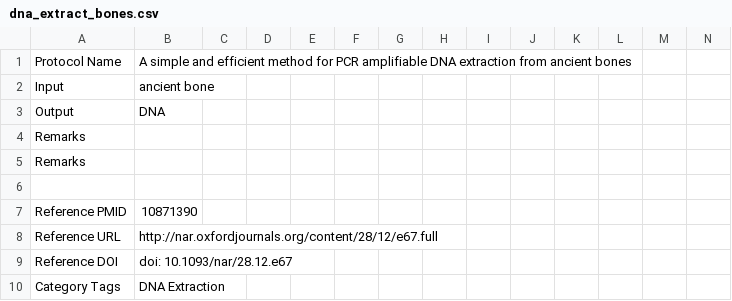
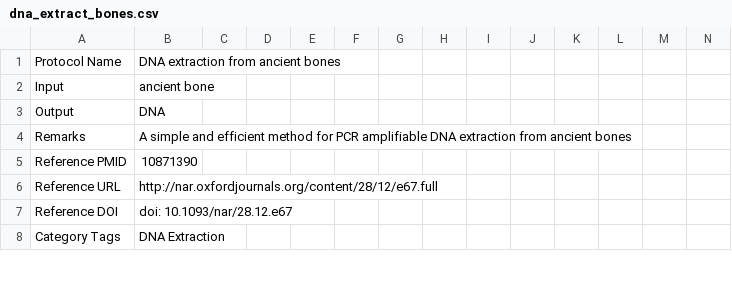
Before and after one commit to Bionetbook/bionetbook, a CSV file: bionetbook/protocols/CSV_files/dna_extract_bones.csv, drawn as a sheet; only a part is shown; removed rows and columns are numbered as before the commit, all else as after; rows hold the shown columns only; the diff covers the shown part only; the diff names each change by its address in the sheet, - before the commit and + after, or states it on an @@ line.

```diff
--- a/bionetbook/protocols/CSV_files/dna_extract_bones.csv
+++ b/bionetbook/protocols/CSV_files/dna_extract_bones.csv
-B1: A simple and efficient method for PCR amplifiable DNA extraction…
+B1: DNA extraction…
-B4: (empty)
+B4: A simple and efficient method for PCR amplifiable DNA extraction from ancient bones
-row 5: Remarks
-row 6: (empty)
```
Also changed, not shown: 7 added rows, 2 removed rows and 5 edited cells elsewhere in this file, bionetbook/protocols/CSV_files/cdna_2nd_strand.csv, 20 other files.
